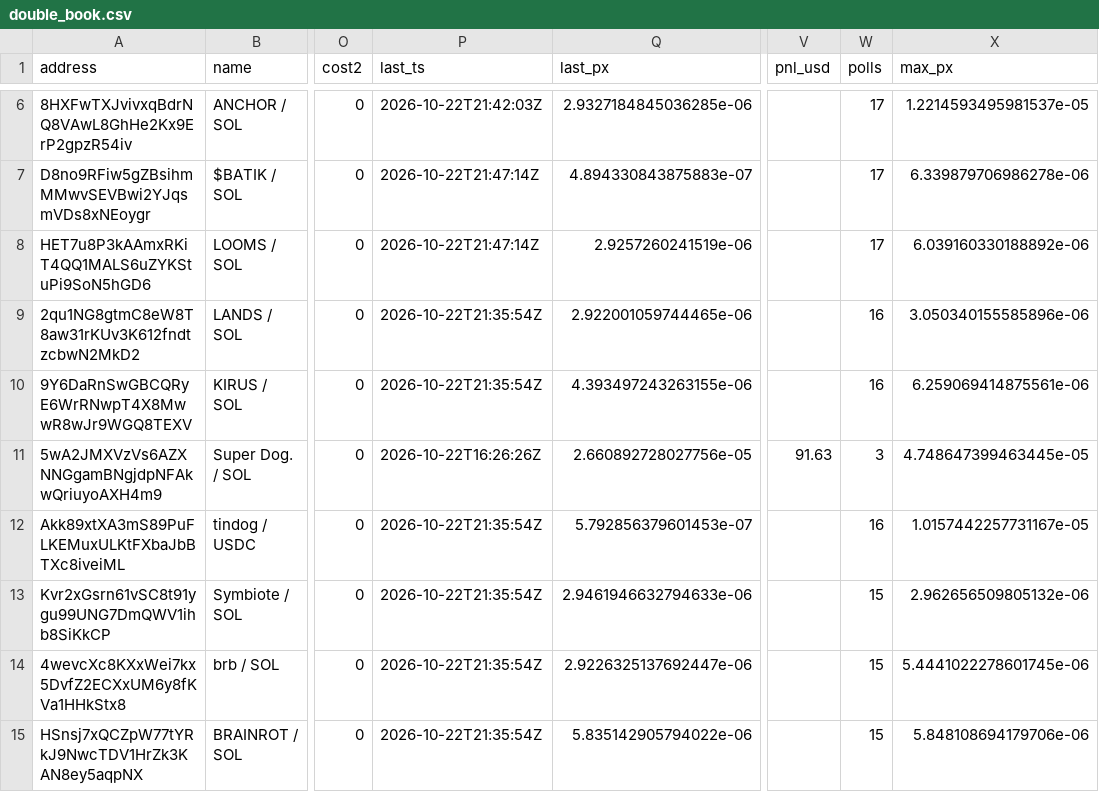
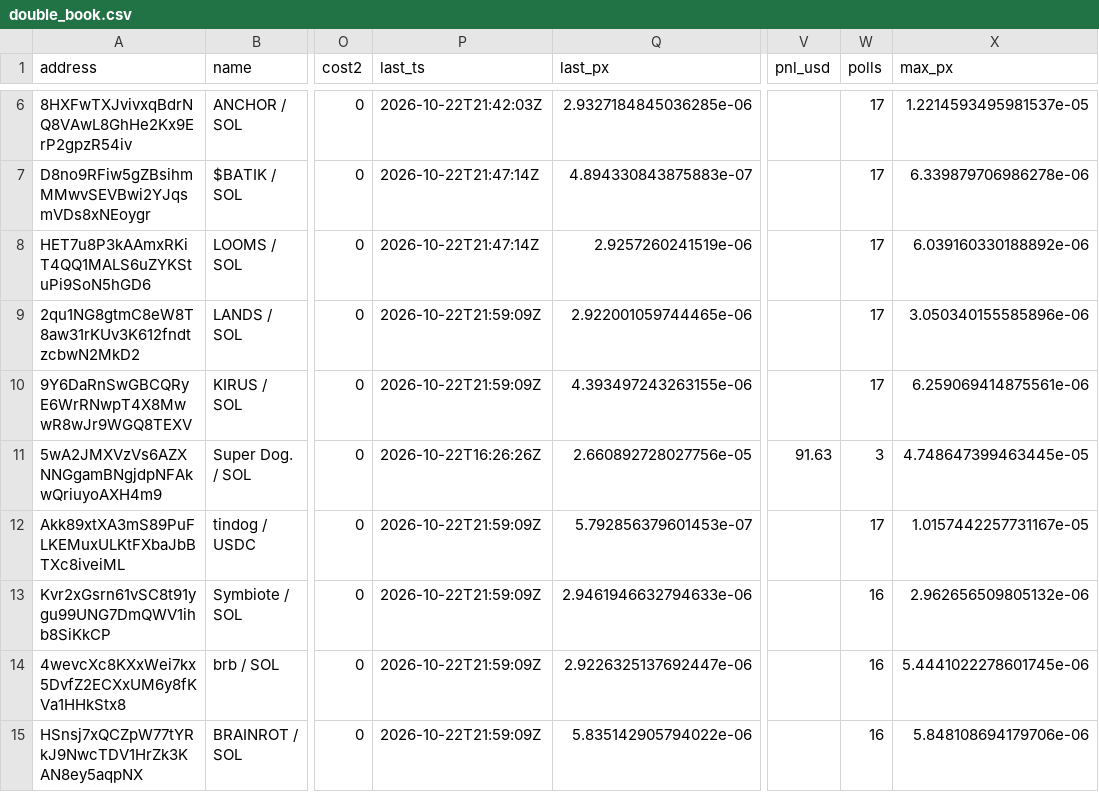
Before and after one commit to westphal03/meme-scanner, a CSV file: data/double_book.csv, drawn as a sheet; only a part is shown, gaps mark what is left out; the diff covers the shown part only; the diff names each change by its address in the sheet, - before the commit and + after, or states it on an @@ line.

```diff
--- a/data/double_book.csv
+++ b/data/double_book.csv
-P9:P10 (last_ts): 2026-10-22T21:35:54Z
+P9:P10 (last_ts): 2026-10-22T21:59:09Z
-W9:W10 (polls): 16
+W9:W10 (polls): 17
-P12:P15 (last_ts): 2026-10-22T21:35:54Z
+P12:P15 (last_ts): 2026-10-22T21:59:09Z
-W12 (polls): 16
+W12 (polls): 17
-W13:W15 (polls): 15
+W13:W15 (polls): 16
```
Also changed, not shown: 41 edited cells elsewhere in this file, data/double_px.csv, data/enrich.csv, 4 other files.
